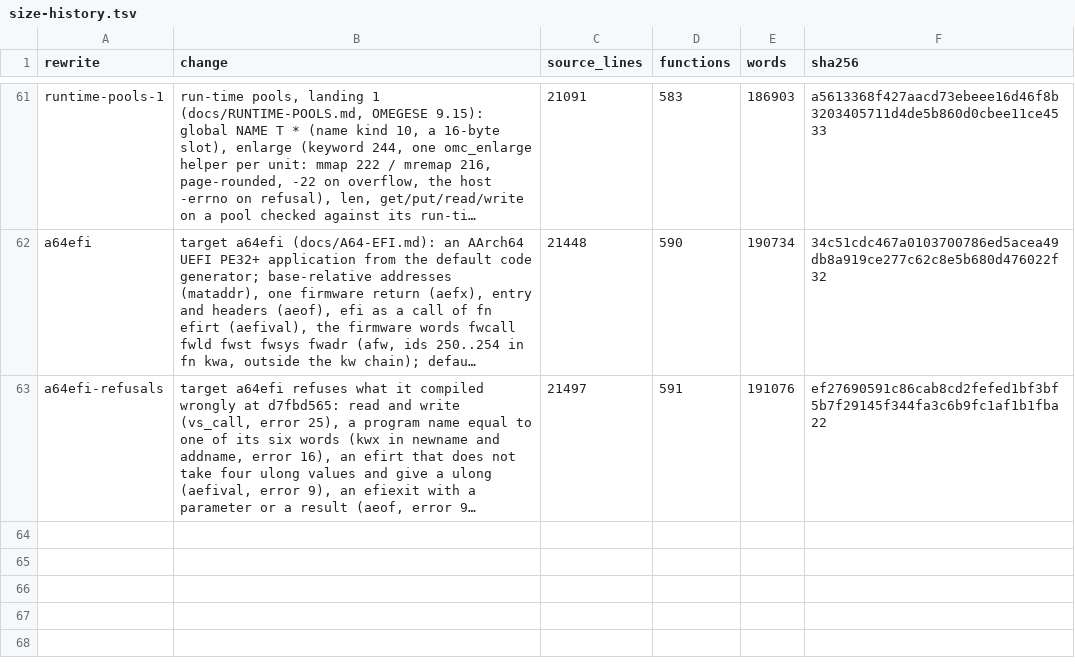
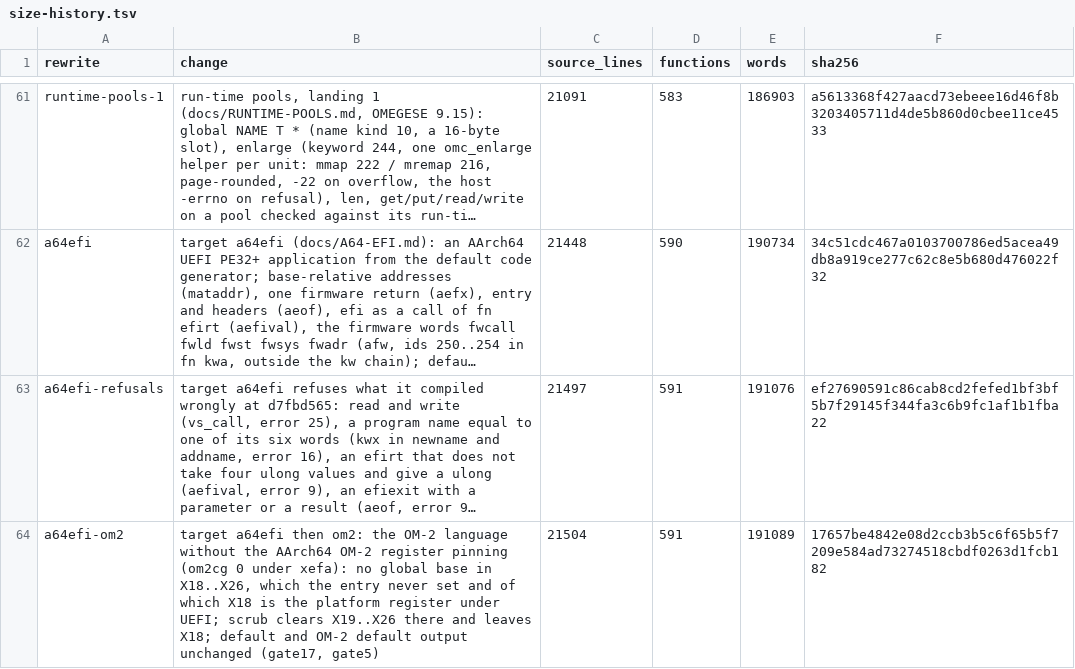
Before and after one commit to drakestapleton/omega-mv, a TSV file: seed/omc/size-history.tsv, drawn as a sheet; only a part is shown, gaps mark what is left out; long unchanged cells end in …; the diff names each change by its address in the sheet, - before the commit and + after, or states it on an @@ line.

Commit message:
omc target a64efi: om2 after the target line no longer pins globals in X18..X26; scrub leaves X18
Found by an independent review of the omega-harness guide and of this commit's earlier form (omp
xai/grok-4.7): `target a64efi` then `om2` compiled, and the OM-2 AArch64 code improvements then
kept global bases in X18..X26. The a64efi entry never sets those registers, and X18 is the platform
register under UEFI. om2cg is 0 under this target now: the unit is OM-2 in language with the OM-1
addressing, as on the x86 targets. The OM-2 word scrub cleared X18..X26; under this target it
clears X19..X26 and leaves X18. Default output, OM-2 included, is unchanged (gate17, gate5).

seed/a64efi/efirt.om compiles under both profiles (a local named out, an OM-2 word, is renamed;
the machine code is the same). tests/a64efi/om2.om is an OM-2 unit that run.sh boots; run.sh also
refuses om2 before the target line and checks that scrub writes no X18. docs/A64-EFI.md said the
two lines could not be combined; corrected. seed/out/omc rebuilt from the seed chain (size-history
row a64efi-om2).

```diff
--- a/seed/omc/size-history.tsv
+++ b/seed/omc/size-history.tsv
+row 64: a64efi-om2 | target a64efi then om2: the OM-2 language without the AArch64 OM-2 register pinning (om2cg 0 under xefa): no global base in X18..X26, which the entry never set and of which X18 is the platform register under UEFI; scrub clears X19..X26 there and leaves X18; default and OM-2 default output unchanged (gate17, gate5) | 21504 | 591 | 191089 | 17657be4842e08d2ccb3b5c6f65b5f7209e584ad73274518cbdf0263d1fcb182
```
Also changed, not shown: 10 other files.
